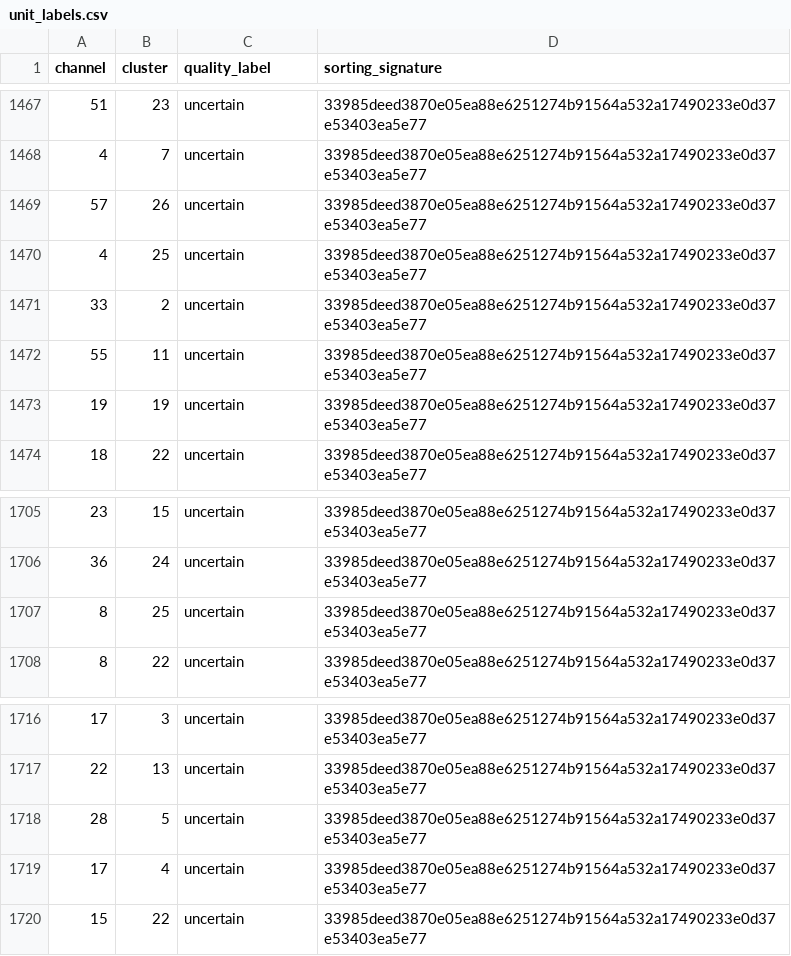
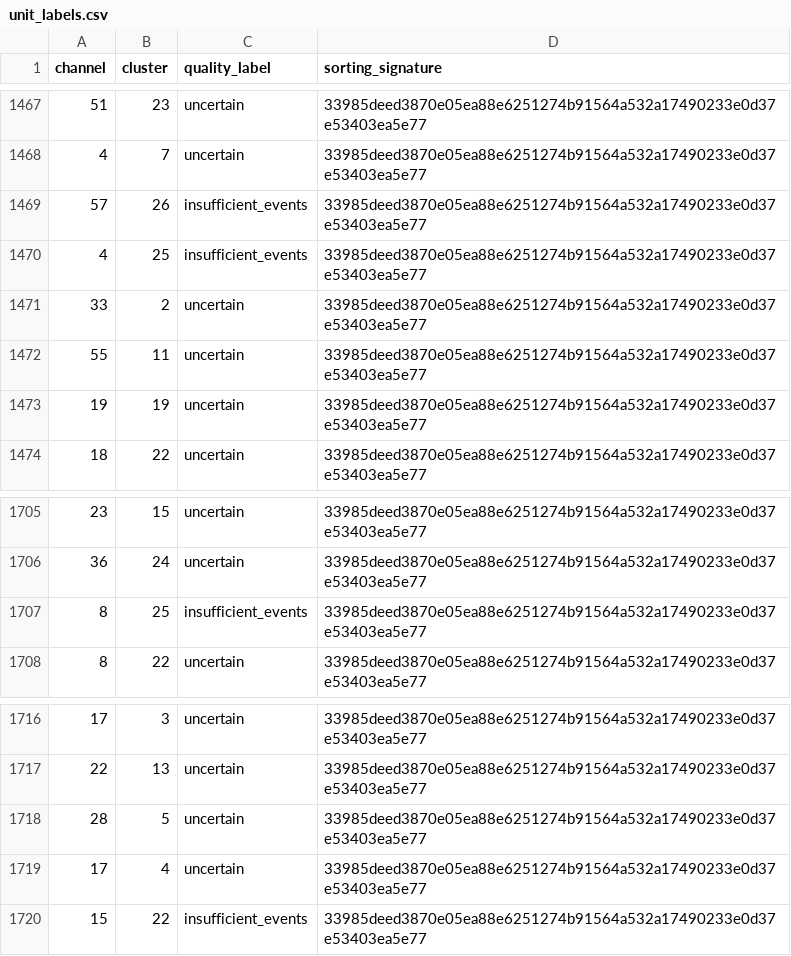
Before and after one commit to jaxjzjz/set11-spike-sorting-reanalysis, a CSV file: results/07_duplicate_review/unit_labels.csv, drawn as a sheet; only a part is shown, gaps mark what is left out.

Commit message:
Add paper-based review evidence and controlled merge trials

```diff
--- a/results/07_duplicate_review/unit_labels.csv
+++ b/results/07_duplicate_review/unit_labels.csv
@@ -1468,4 +1468,4 @@ channel,cluster,quality_label,sorting_signature
 4,7,uncertain,33985deed3870e05ea88e6251274b91564a532a17490233e0d37e53403ea5e77
-57,26,uncertain,33985deed3870e05ea88e6251274b91564a532a17490233e0d37e53403ea5e77
-4,25,uncertain,33985deed3870e05ea88e6251274b91564a532a17490233e0d37e53403ea5e77
+57,26,insufficient_events,33985deed3870e05ea88e6251274b91564a532a17490233e0d37e53403ea5e77
+4,25,insufficient_events,33985deed3870e05ea88e6251274b91564a532a17490233e0d37e53403ea5e77
 33,2,uncertain,33985deed3870e05ea88e6251274b91564a532a17490233e0d37e53403ea5e77
@@ -1706,3 +1706,3 @@ channel,cluster,quality_label,sorting_signature
 36,24,uncertain,33985deed3870e05ea88e6251274b91564a532a17490233e0d37e53403ea5e77
-8,25,uncertain,33985deed3870e05ea88e6251274b91564a532a17490233e0d37e53403ea5e77
+8,25,insufficient_events,33985deed3870e05ea88e6251274b91564a532a17490233e0d37e53403ea5e77
 8,22,uncertain,33985deed3870e05ea88e6251274b91564a532a17490233e0d37e53403ea5e77
@@ -1719,2 +1719,2 @@ channel,cluster,quality_label,sorting_signature
 17,4,uncertain,33985deed3870e05ea88e6251274b91564a532a17490233e0d37e53403ea5e77
-15,22,uncertain,33985deed3870e05ea88e6251274b91564a532a17490233e0d37e53403ea5e77
+15,22,insufficient_events,33985deed3870e05ea88e6251274b91564a532a17490233e0d37e53403ea5e77
```
Also changed, not shown: 7 other files.
